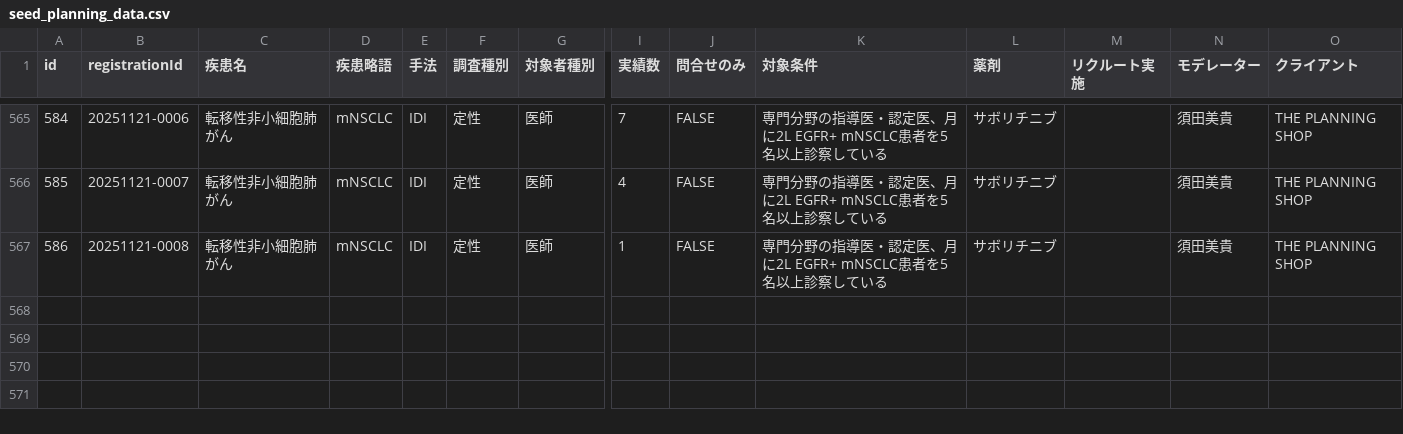
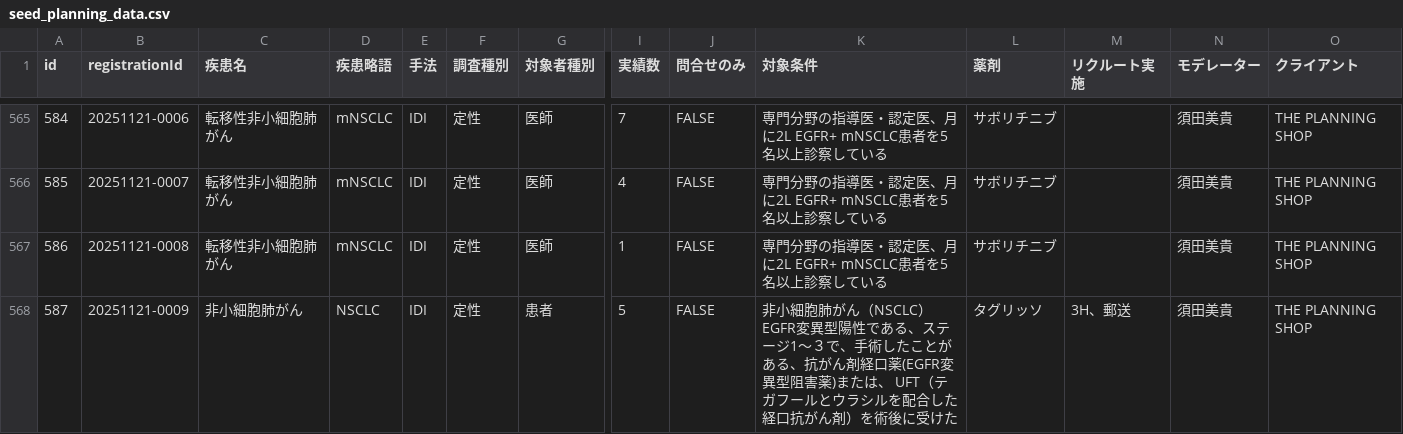
Before and after one commit to Yoshi-Seed/global, a CSV file: project-tracker/seed_planning_data.csv, drawn as a sheet; only a part is shown, gaps mark what is left out; rows hold the shown columns only; the diff names each change by its address in the sheet, - before the commit and + after, or states it on an @@ line.

Commit message:
Add project: 非小細胞肺がん

```diff
--- a/project-tracker/seed_planning_data.csv
+++ b/project-tracker/seed_planning_data.csv
+row 568: 587 | 20251121-0009 | 非小細胞肺がん | NSCLC | IDI | 定性 | 患者 | 5 | FALSE | 非小細胞肺がん（NSCLC）EGFR変異型陽性である、ステージ1～３で、手術したことがある、抗がん剤経口薬(EGFR変異型阻害薬)または、 UFT（テガフールとウラシルを配合した経口抗がん剤）を術後に受けた | タグリッソ | 3H、郵送 | 須田美貴 | THE PLANNING SHOP
```
